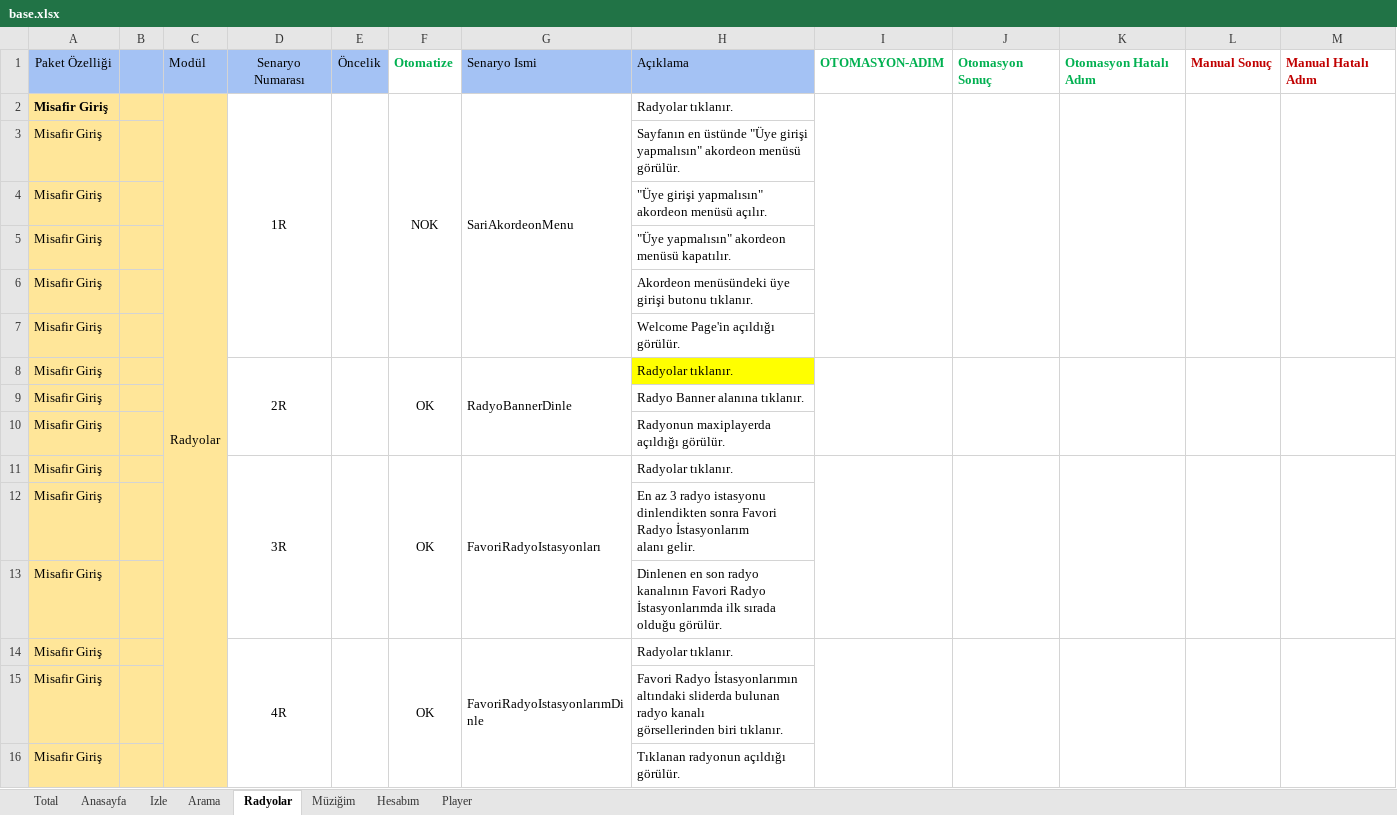
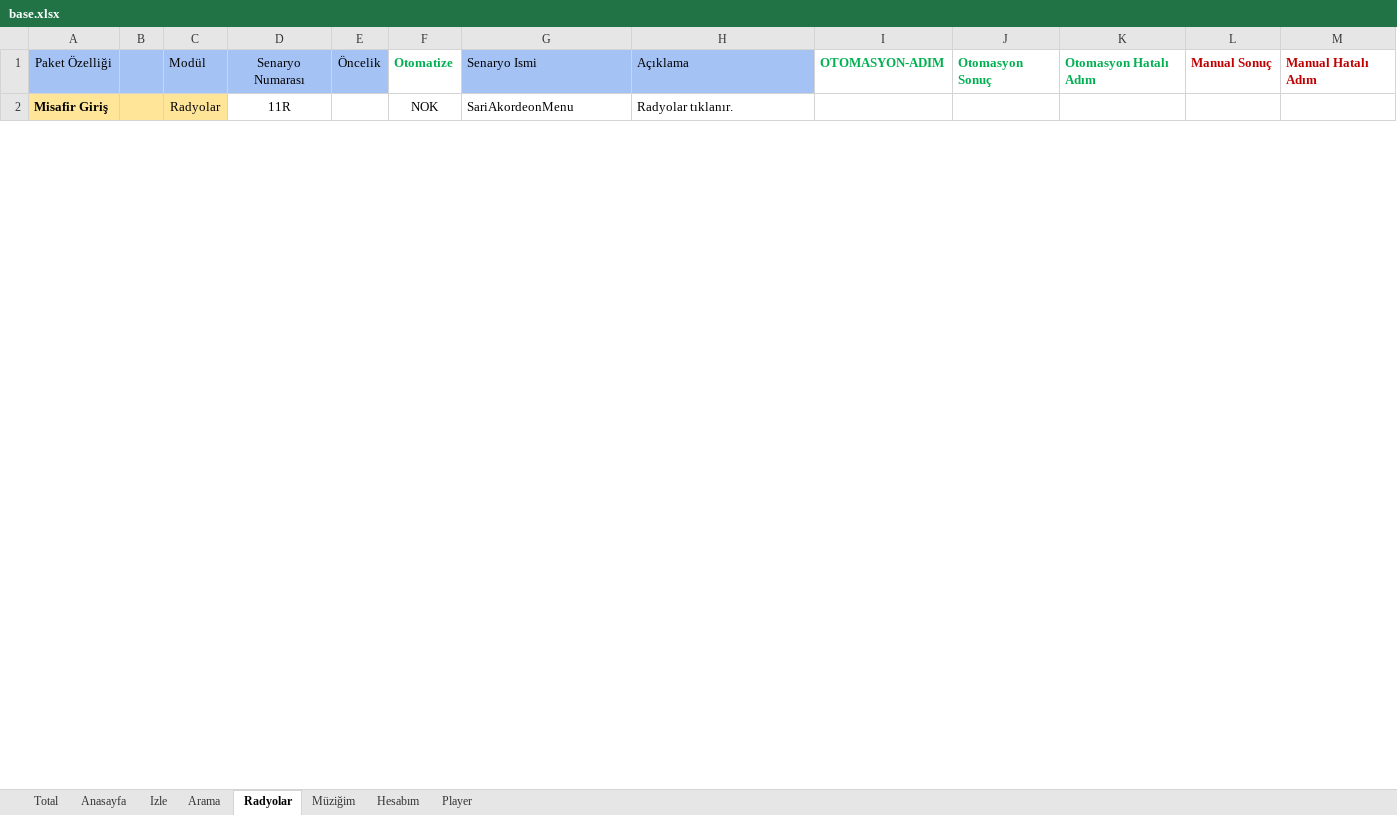
Before and after one commit to sinanulug34/Excel, an Excel workbook: base.xlsx, sheet Radyolar, drawn as a sheet; only a part is shown; values as stored, in another font and other column widths than the file's, no borders; charts and pictures and conditional formats not drawn; ↵ is a line break in a cell; the diff covers the shown part only; the diff names each change by its address in the sheet, - before the commit and + after, or states it on an @@ line.

```diff
--- a/base.xlsx (sheet Radyolar)
+++ b/base.xlsx (sheet Radyolar)
-C2:C106 merged
-D2: 1R
+D2: 11R
-D2:D7 merged
-E2:E7 merged
-F2:F7 merged
-G2:G7 merged
-I2:I7 merged
-J2:J7 merged
-K2:K7 merged
-L2:L7 merged
-M2:M7 merged
@@ row 3 hidden: Misafir Giriş |  |  |  |  |  |  | Sayfanın en üstünde "Üye girişi yapmalısın" akordeon menüsü görülür. @@
@@ row 4 hidden: Misafir Giriş |  |  |  |  |  |  | "Üye girişi yapmalısın" akordeon menüsü açılır. @@
@@ row 5 hidden: Misafir Giriş |  |  |  |  |  |  | "Üye yapmalısın" akordeon menüsü kapatılır. @@
@@ row 6 hidden: Misafir Giriş |  |  |  |  |  |  | Akordeon menüsündeki üye girişi butonu tıklanır. @@
@@ row 7 hidden: Misafir Giriş |  |  |  |  |  |  | Welcome Page'in açıldığı görülür. @@
@@ row 8 hidden: Misafir Giriş |  |  | 2R |  | OK | RadyoBannerDinle | Radyolar tıklanır. @@
@@ row 9 hidden: Misafir Giriş |  |  |  |  |  |  | Radyo Banner alanına tıklanır. @@
@@ row 10 hidden: Misafir Giriş |  |  |  |  |  |  | Radyonun maxiplayerda açıldığı görülür. @@
@@ row 11 hidden: Misafir Giriş |  |  | 3R |  | OK | FavoriRadyoIstasyonları | Radyolar tıklanır. @@
@@ row 12 hidden: Misafir Giriş |  |  |  |  |  |  | En az 3 radyo istasyonu dinlendikten sonra Favori Radyo İstasyonlarım ↵ alanı gelir. @@
@@ row 13 hidden: Misafir Giriş |  |  |  |  |  |  | Dinlenen en son radyo kanalının Favori Radyo İstasyonlarımda ilk sırada ↵ olduğu görülür. @@
@@ row 14 hidden: Misafir Giriş |  |  | 4R |  | OK | FavoriRadyoIstasyonlarımDinle | Radyolar tıklanır. @@
@@ row 15 hidden: Misafir Giriş |  |  |  |  |  |  | Favori Radyo İstasyonlarımın altındaki sliderda bulunan radyo kanalı ↵ görsellerinden biri tıklanır. @@
@@ row 16 hidden: Misafir Giriş |  |  |  |  |  |  | Tıklanan radyonun açıldığı görülür. @@
```
Also changed, not shown: 124 hidden or unhidden rows, 15 edited cells and merged cells elsewhere in this sheet, sheet Player, sheet Izle, sheet Anasayfa, sheet Arama, sheet Hesabım, sheet Müziğim, 1 more sheet, charts or pictures, 4 other files.
